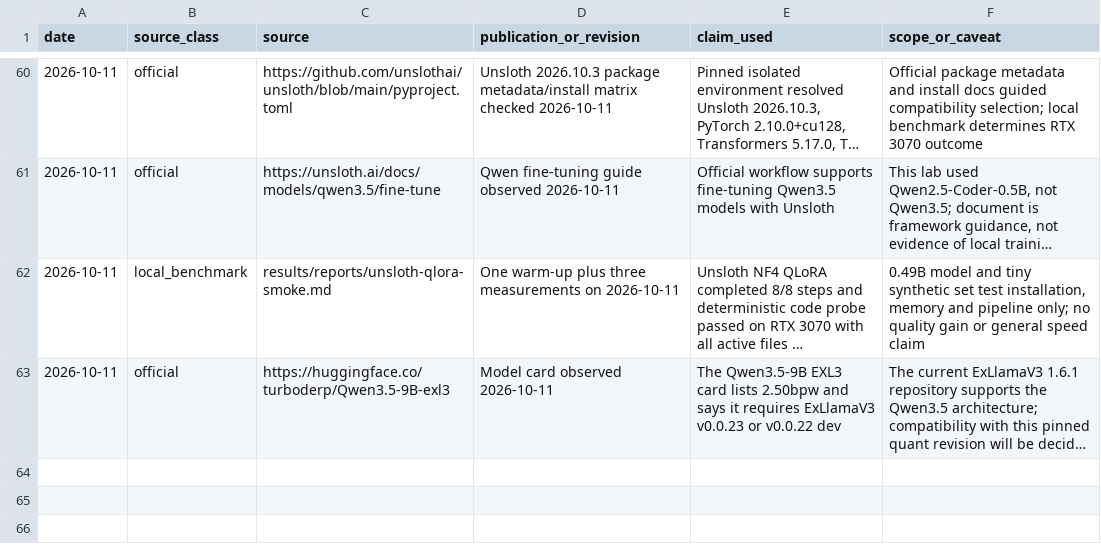
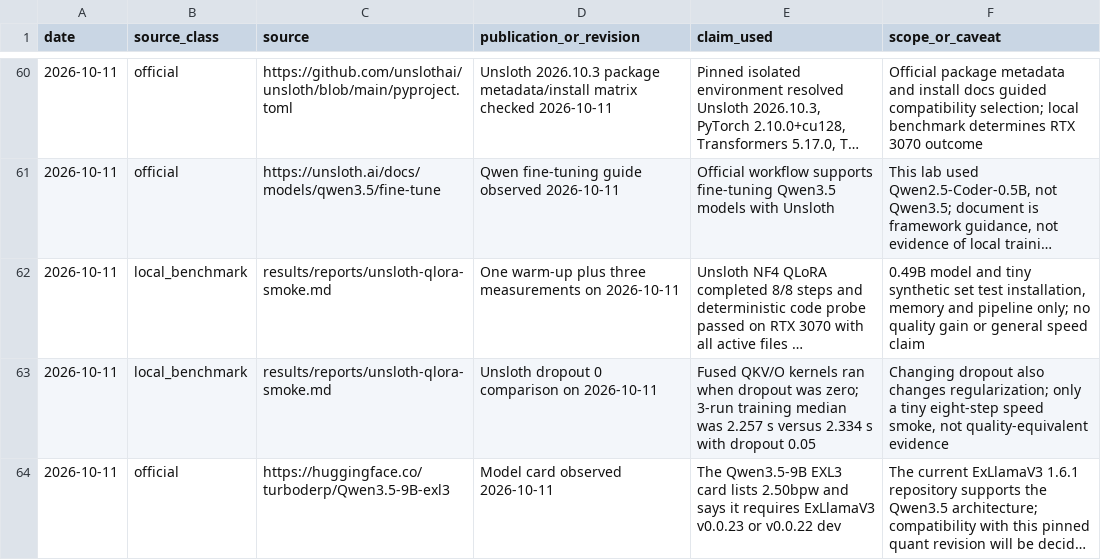
Before and after one commit to andresichelero/local-llm-lab, a CSV file: research/source-ledger.csv, drawn as a sheet; only a part is shown, gaps mark what is left out; long unchanged cells end in …; the diff names each change by its address in the sheet, - before the commit and + after, or states it on an @@ line.

Commit message:
bench: compare Unsloth fused LoRA dropout on SSD

```diff
--- a/research/source-ledger.csv
+++ b/research/source-ledger.csv
+row 63: 2026-10-11 | local_benchmark | results/reports/unsloth-qlora-smoke.md | Unsloth dropout 0 comparison on 2026-10-11 | Fused QKV/O kernels ran when dropout was zero; 3-run training median was 2.257 s versus 2.334 s with dropout 0.05 | Changing dropout also changes regularization; only a tiny eight-step speed smoke, not quality-equivalent evidence
```
Also changed, not shown: 17 other files.
